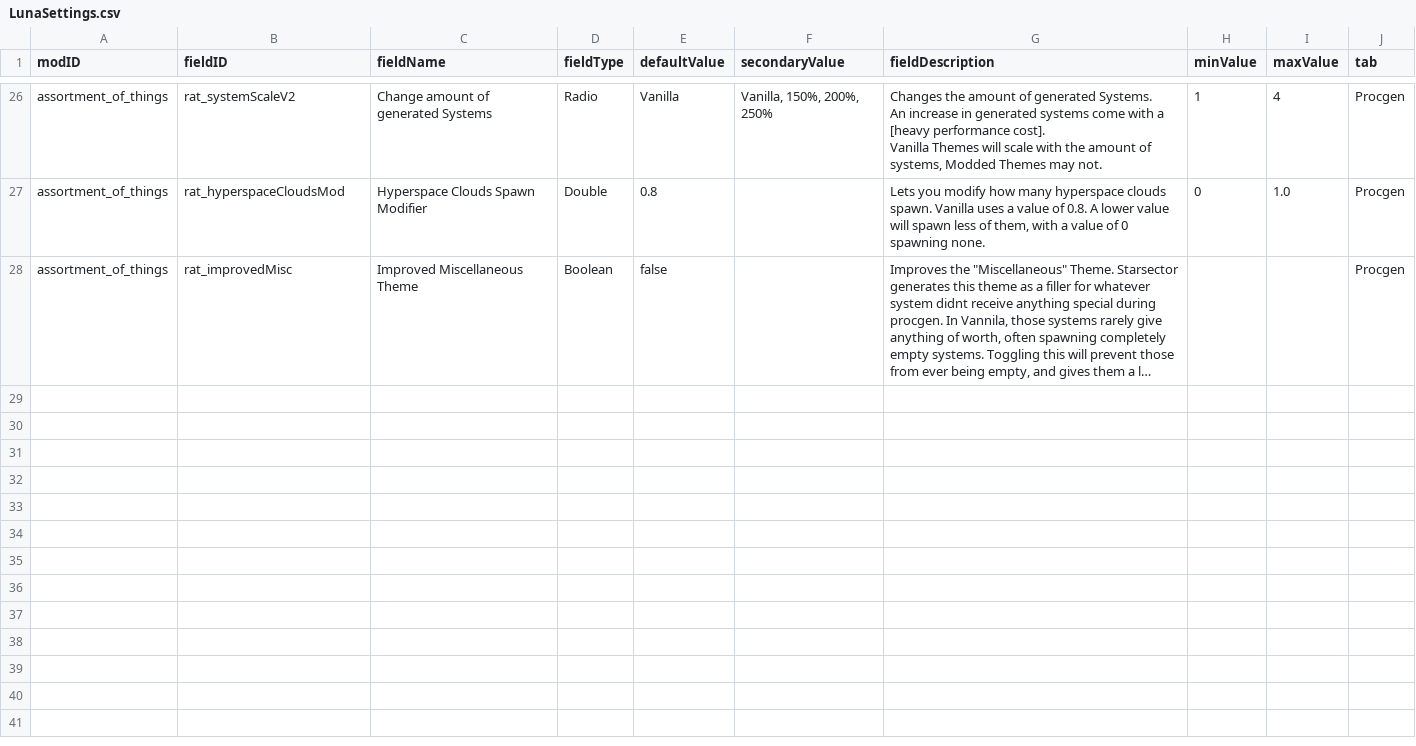
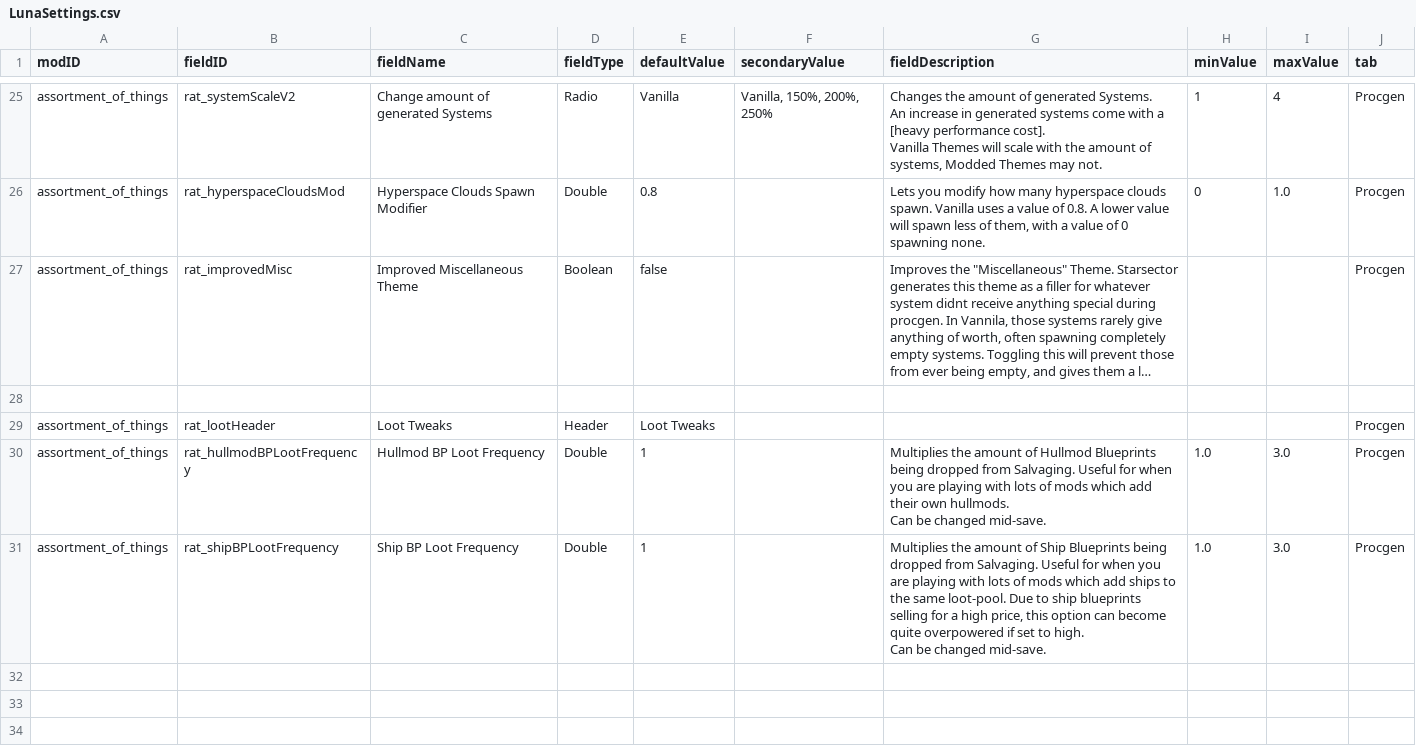
Before and after one commit to Lukas22041/Random-Assortment-of-Things, a CSV file: data/config/LunaSettings.csv, drawn as a sheet; only a part is shown, gaps mark what is left out; long unchanged cells end in …; ↵ is a line break in a cell; the diff covers the shown part only; the diff names each change by its address in the sheet, - before the commit and + after, or states it on an @@ line.

```diff
--- a/data/config/LunaSettings.csv
+++ b/data/config/LunaSettings.csv
+row 28: (empty)
+row 29: assortment_of_things | rat_lootHeader | Loot Tweaks | Header | Loot Tweaks |  |  |  |  | Procgen
+row 30: assortment_of_things | rat_hullmodBPLootFrequency | Hullmod BP Loot Frequency | Double | 1 |  | Multiplies the amount of Hullmod Blueprints being dropped from Salvaging. Useful for when you are playing with lots of mods which add their own hullmods. ↵ Can be changed mid-save. | 1.0 | 3.0 | Procgen
+row 31: assortment_of_things | rat_shipBPLootFrequency | Ship BP Loot Frequency | Double | 1 |  | Multiplies the amount of Ship Blueprints being dropped from Salvaging. Useful for when you are playing with lots of mods which add ships to the same loot-pool. Due to ship blueprints selling for a high price, this option can become quite overpowered if set to high. ↵ Can be changed mid-save. | 1.0 | 3.0 | Procgen
+row 32: (empty)
+row 33: (empty)
+row 34: (empty)
```
Also changed, not shown: 6 added rows and 1 removed row elsewhere in this file, data/hullmods/hull_mods.csv, 15 other files.
